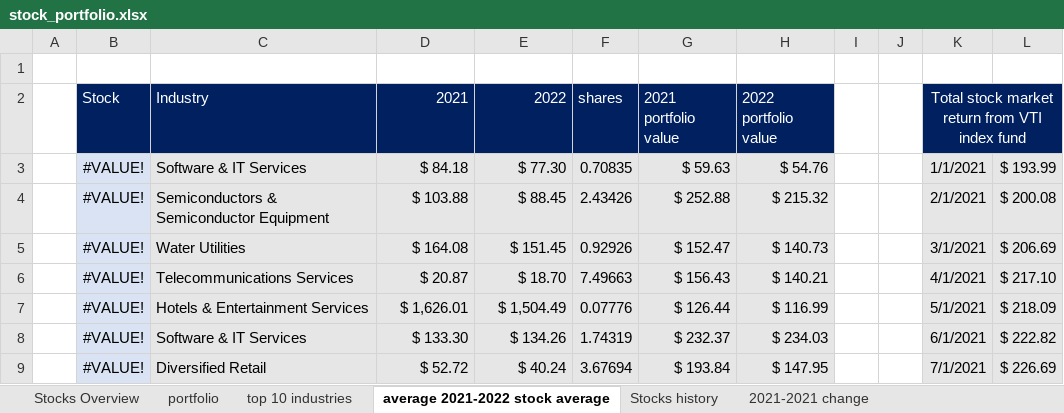
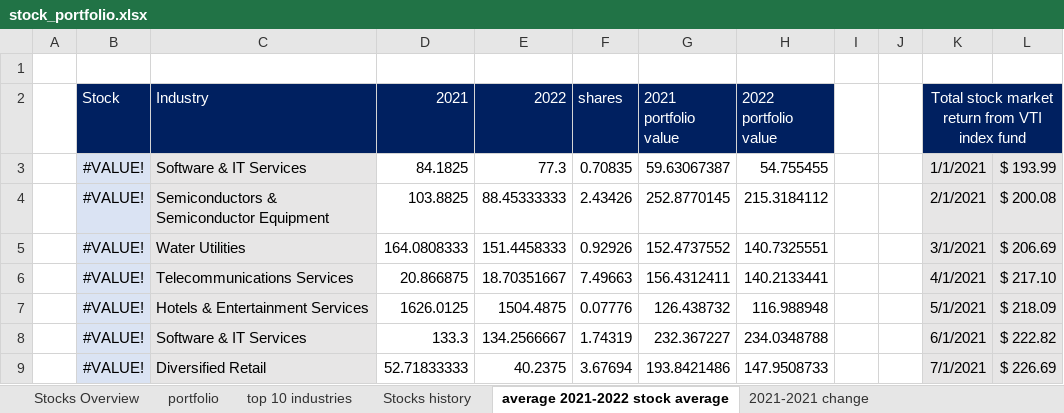
Before and after one commit to Luil0/Excel_stock_portfolio, an Excel workbook: stock_portfolio.xlsx, sheet average 2021-2022 stock average, drawn as a sheet; only a part is shown; values as stored, in another font and other column widths than the file's, no borders; the diff covers the shown part only; the diff names each change by its address in the sheet, - before the commit and + after, or states it on an @@ line.

Commit message:
New files and changes
- changed excel file for better readability in 2021-2022 change since it
  was not showing data when opening.

- added pdf files of each sheet that was important to include in our readme

```diff
--- a/stock_portfolio.xlsx (sheet average 2021-2022 stock average)
+++ b/stock_portfolio.xlsx (sheet average 2021-2022 stock average)
@@ sheet tab order changed: Stocks Overview | portfolio | top 10 industries | Stocks history | average 2021-2022 stock average | 2021-2021 change @@
-D3 (2021): $ 84.18
+D3 (2021): 84.1825
-D3:H9 fill: #E7E6E6
+D3:H9 fill: none
-E3 (2022): $ 77.30
+E3 (2022): 77.3
-G3 (2021 portfolio value): $ 59.63
+G3 (2021 portfolio value): 59.63067387
-H3 (2022 portfolio value): $ 54.76
+H3 (2022 portfolio value): 54.755455
-D4 (2021): $ 103.88
+D4 (2021): 103.8825
-E4 (2022): $ 88.45
+E4 (2022): 88.45333333
-G4 (2021 portfolio value): $ 252.88
+G4 (2021 portfolio value): 252.8770145
-H4 (2022 portfolio value): $ 215.32
+H4 (2022 portfolio value): 215.3184112
-D5 (2021): $ 164.08
+D5 (2021): 164.0808333
-E5 (2022): $ 151.45
+E5 (2022): 151.4458333
-G5 (2021 portfolio value): $ 152.47
+G5 (2021 portfolio value): 152.4737552
-H5 (2022 portfolio value): $ 140.73
+H5 (2022 portfolio value): 140.7325551
-D6 (2021): $ 20.87
+D6 (2021): 20.866875
-E6 (2022): $ 18.70
+E6 (2022): 18.70351667
-G6 (2021 portfolio value): $ 156.43
+G6 (2021 portfolio value): 156.4312411
-H6 (2022 portfolio value): $ 140.21
+H6 (2022 portfolio value): 140.2133441
-D7 (2021): $ 1,626.01
+D7 (2021): 1626.0125
-E7 (2022): $ 1,504.49
+E7 (2022): 1504.4875
-G7 (2021 portfolio value): $ 126.44
+G7 (2021 portfolio value): 126.438732
-H7 (2022 portfolio value): $ 116.99
+H7 (2022 portfolio value): 116.988948
-D8 (2021): $ 133.30
+D8 (2021): 133.3
-E8 (2022): $ 134.26
+E8 (2022): 134.2566667
-G8 (2021 portfolio value): $ 232.37
+G8 (2021 portfolio value): 232.367227
-H8 (2022 portfolio value): $ 234.03
+H8 (2022 portfolio value): 234.0348788
-D9 (2021): $ 52.72
+D9 (2021): 52.71833333
-E9 (2022): $ 40.24
+E9 (2022): 40.2375
-G9 (2021 portfolio value): $ 193.84
+G9 (2021 portfolio value): 193.8421486
-H9 (2022 portfolio value): $ 147.95
+H9 (2022 portfolio value): 147.9508733
```
Also changed, not shown: 52 edited cells and cell formats elsewhere in this sheet, sheet portfolio, sheet Stocks Overview, sheet Stocks history, sheet cost and value of stocks owned, sheet Dashboard, formulas that keep their value, charts or pictures, 5 other files.
